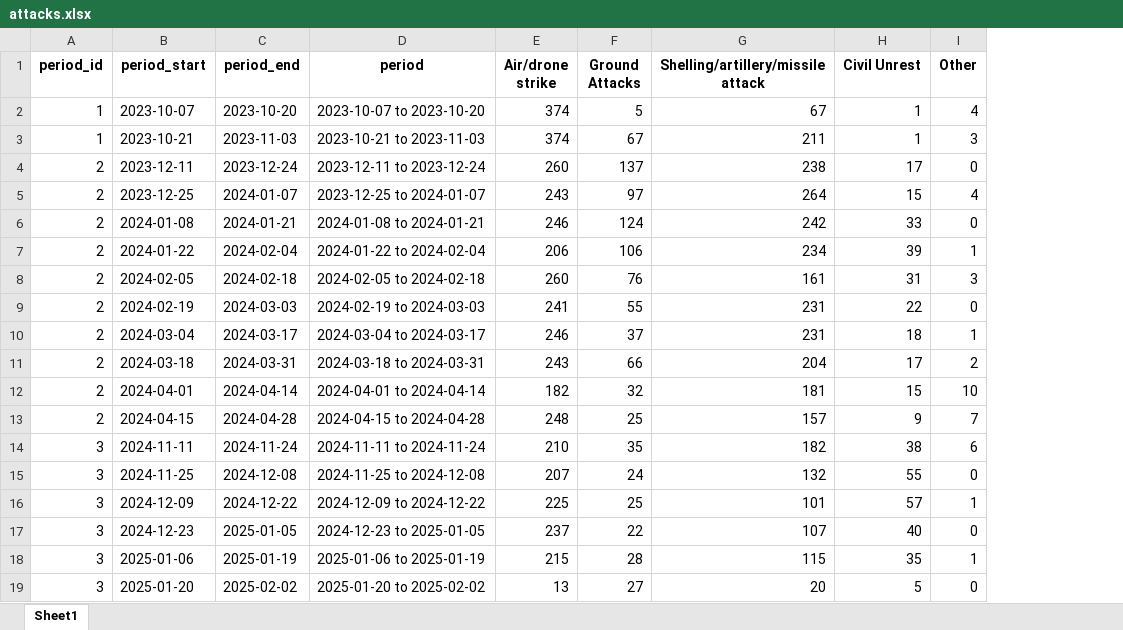
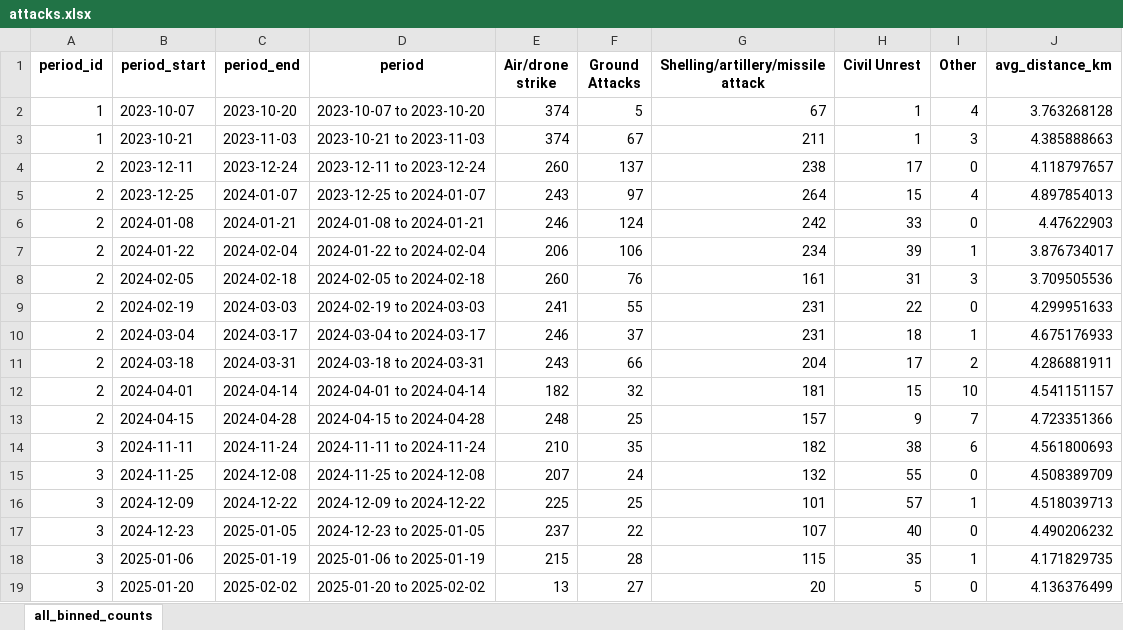
Before and after one commit to CTRuffing/BassConnectionsFireinmysoul, an Excel workbook: attacks.xlsx, sheet all_binned_counts, drawn as a sheet; values as stored, in another font and other column widths than the file's, no borders; the diff names each change by its address in the sheet, - before the commit and + after, or states it on an @@ line.

Commit message:
added average attack distances

```diff
--- a/attacks.xlsx (sheet all_binned_counts)
+++ b/attacks.xlsx (sheet all_binned_counts)
-sheet tab: Sheet1
+sheet tab: all_binned_counts
+column J (avg_distance_km), rows 2-19: 3.763268128 | 4.385888663 | 4.118797657 | 4.897854013 | 4.47622903 | 3.876734017 | 3.709505536 | 4.299951633 | 4.675176933 | 4.286881911 | 4.541151157 | 4.723351366 | 4.561800693 | 4.508389709 | 4.518039713 | 4.490206232 | 4.171829735 | 4.136376499
```
Also changed, not shown: 1 other file.
